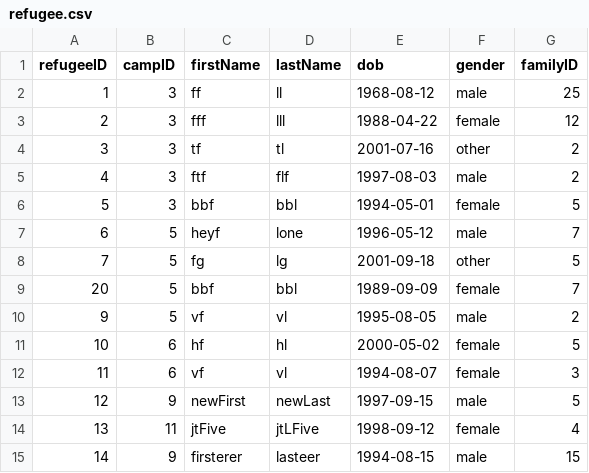
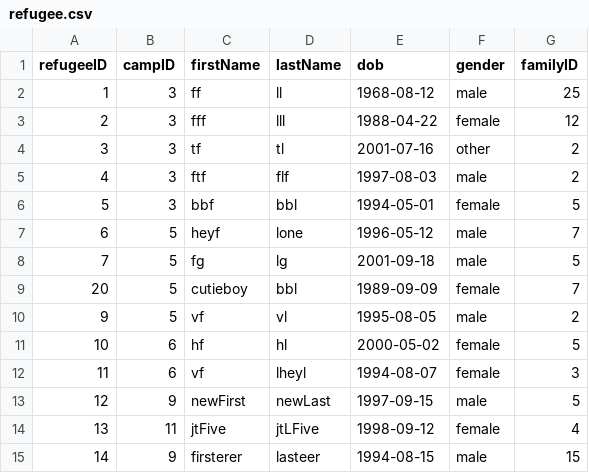
Before and after one commit to bennylao/ucl-humanitarian-management-system-CLI, a CSV file: humanitarian_management_system/data/refugee.csv, drawn as a sheet.

Commit message:
fixes to edit refugee, add display refugee info for both admin and vol

```diff
--- a/humanitarian_management_system/data/refugee.csv
+++ b/humanitarian_management_system/data/refugee.csv
@@ -7,7 +7,7 @@ refugeeID,campID,firstName,lastName,dob,gender,familyID
 6,5,heyf,lone,1996-05-12,male,7
-7,5,fg,lg,2001-09-18,other,5
-20,5,bbf,bbl,1989-09-09,female,7
+7,5,fg,lg,2001-09-18,male,5
+20,5,cutieboy,bbl,1989-09-09,female,7
 9,5,vf,vl,1995-08-05,male,2
 10,6,hf,hl,2000-05-02,female,5
-11,6,vf,vl,1994-08-07,female,3
+11,6,vf,lheyl,1994-08-07,female,3
 12,9,newFirst,newLast,1997-09-15,male,5
```
Also changed, not shown: 6 other files.
